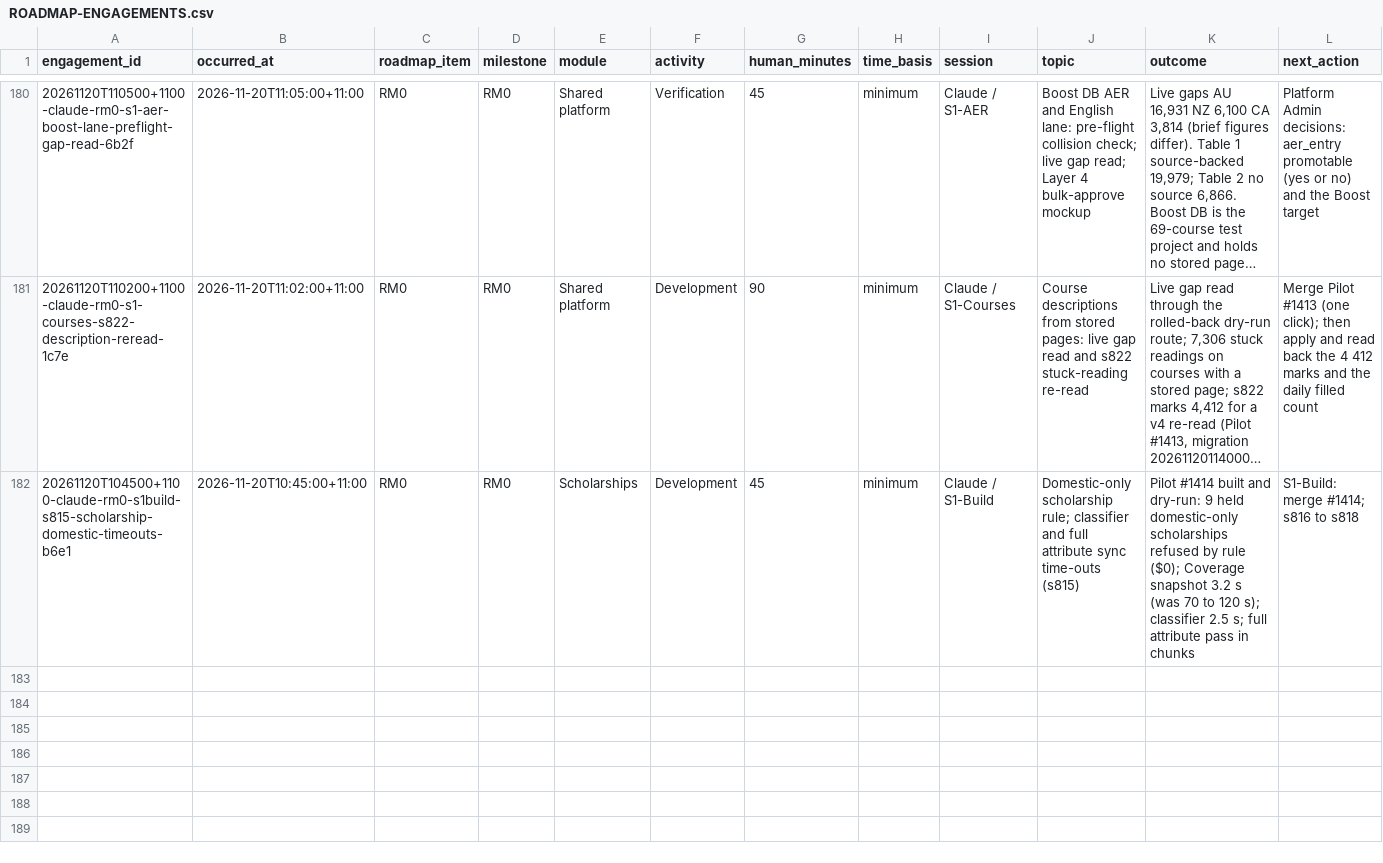
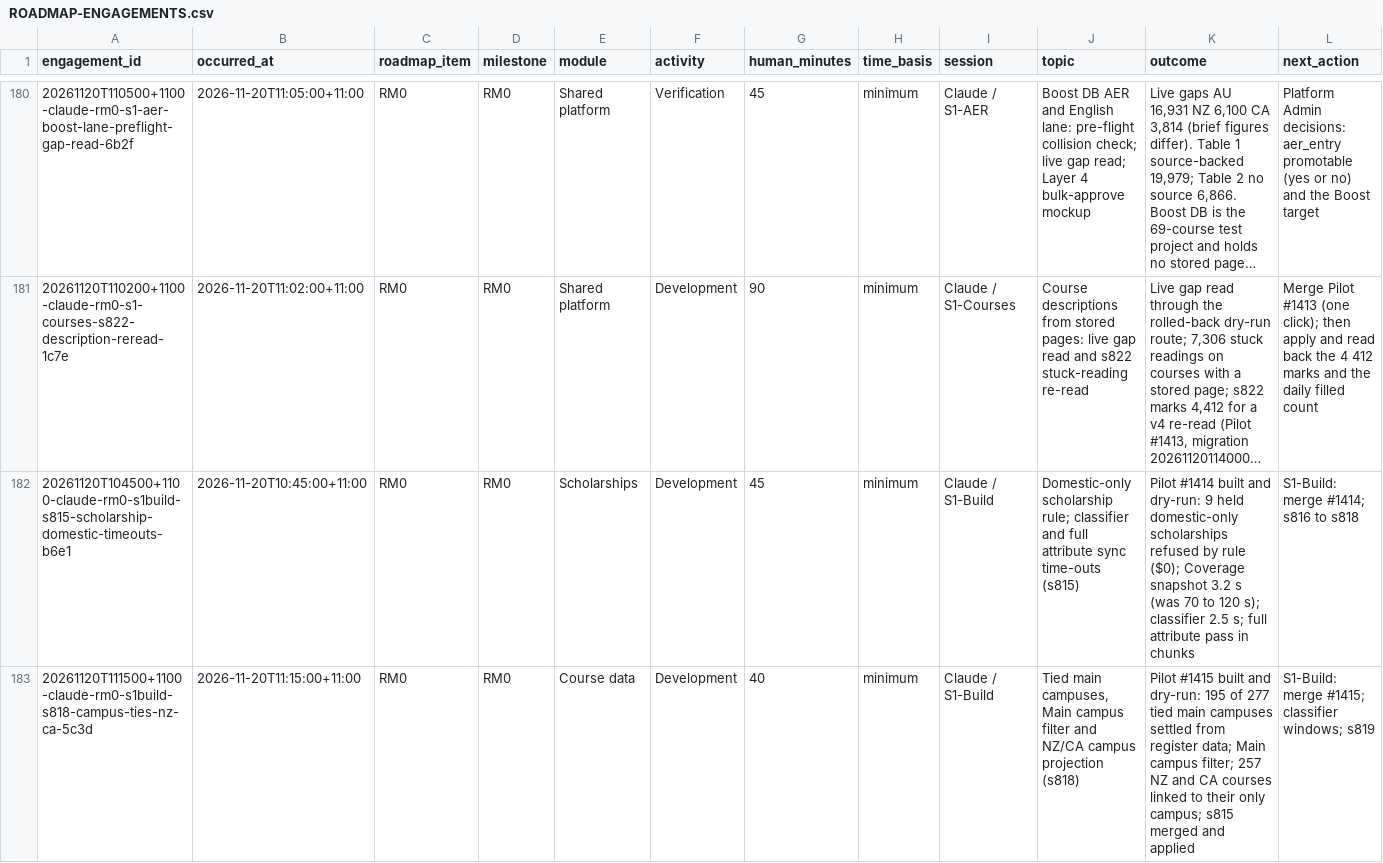
Before and after one commit to msinghbs-ai/coursefinder-admin, a CSV file: docs/Roadmap/2026-01/ROADMAP-ENGAGEMENTS.csv, drawn as a sheet; only a part is shown, gaps mark what is left out; long unchanged cells end in …; rows hold the shown columns only; the diff names each change by its address in the sheet, - before the commit and + after, or states it on an @@ line.

```diff
--- a/docs/Roadmap/2026-01/ROADMAP-ENGAGEMENTS.csv
+++ b/docs/Roadmap/2026-01/ROADMAP-ENGAGEMENTS.csv
+row 183: 20261120T111500+1100-claude-rm0-s1build-s818-campus-ties-nz-ca-5c3d | 2026-11-20T11:15:00+11:00 | RM0 | RM0 | Course data | Development | 40 | minimum | Claude / S1-Build | Tied main campuses, Main campus filter and NZ/CA campus projection (s818) | Pilot #1415 built and dry-run: 195 of 277 tied main campuses settled from register data; Main campus filter; 257 NZ and CA courses linked to their only campus; s815 merged and applied | S1-Build: merge #1415; classifier windows; s819
```
Also changed, not shown: 10 other files.
